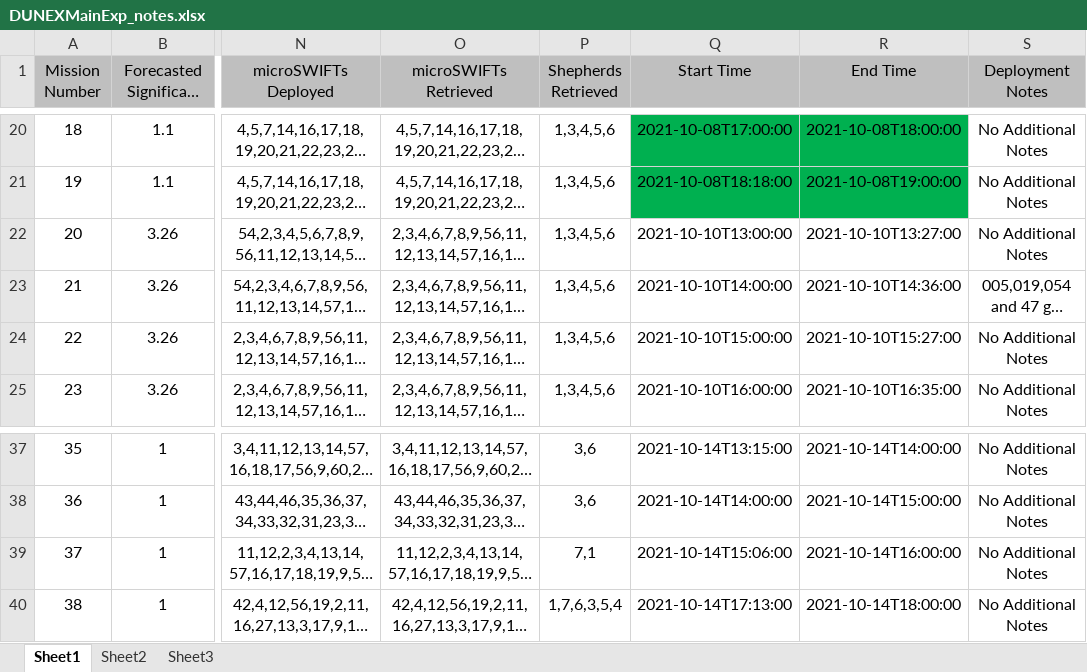
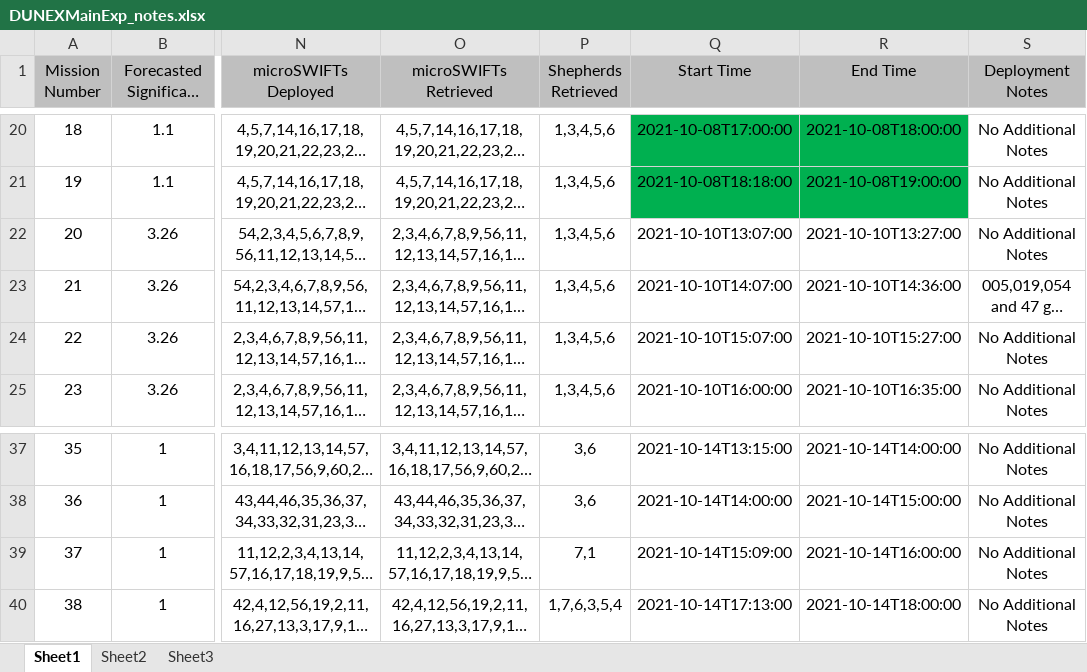
Before and after one commit to SASlabgroup/DUNEXMainExp, an Excel workbook: DUNEXMainExp_notes.xlsx, sheet Sheet1, drawn as a sheet; only a part is shown, gaps mark what is left out; long unchanged cells end in …; values as stored, in another font and other column widths than the file's, no borders; conditional formats not drawn; the diff names each change by its address in the sheet, - before the commit and + after, or states it on an @@ line.

Commit message:
Updated DUNEX notes

```diff
--- a/DUNEXMainExp_notes.xlsx (sheet Sheet1)
+++ b/DUNEXMainExp_notes.xlsx (sheet Sheet1)
-Q22 (Start Time): 2021-10-10T13:00:00
+Q22 (Start Time): 2021-10-10T13:07:00
-Q23 (Start Time): 2021-10-10T14:00:00
+Q23 (Start Time): 2021-10-10T14:07:00
-Q24 (Start Time): 2021-10-10T15:00:00
+Q24 (Start Time): 2021-10-10T15:07:00
-Q39 (Start Time): 2021-10-14T15:06:00
+Q39 (Start Time): 2021-10-14T15:09:00
```
